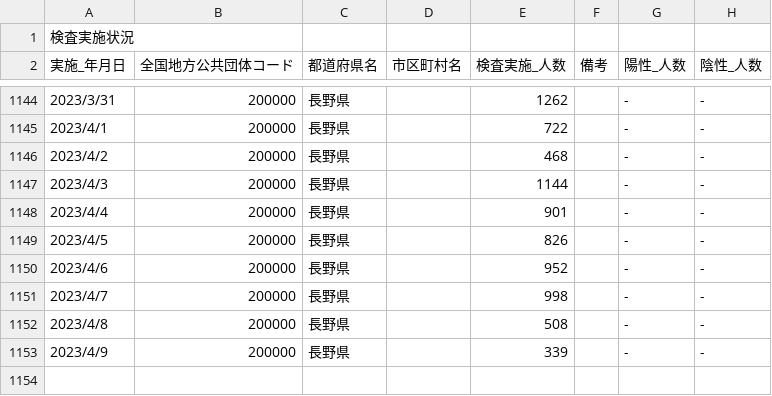
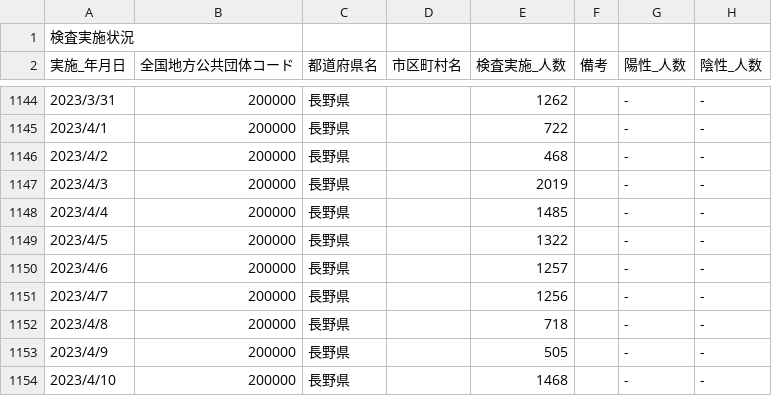
Before and after one commit to wataruoguchi/covid19_nagano_csv_to_json, a CSV file: src/.encoded/200000_nagano_covid19_test_count.csv, drawn as a sheet; only a part is shown, gaps mark what is left out.

```diff
--- a/src/.encoded/200000_nagano_covid19_test_count.csv
+++ b/src/.encoded/200000_nagano_covid19_test_count.csv
@@ -1146,8 +1146,9 @@
 2023/4/2,200000,長野県,,468,,-,-
-2023/4/3,200000,長野県,,1144,,-,-
-2023/4/4,200000,長野県,,901,,-,-
-2023/4/5,200000,長野県,,826,,-,-
-2023/4/6,200000,長野県,,952,,-,-
-2023/4/7,200000,長野県,,998,,-,-
-2023/4/8,200000,長野県,,508,,-,-
-2023/4/9,200000,長野県,,339,,-,-
+2023/4/3,200000,長野県,,2019,,-,-
+2023/4/4,200000,長野県,,1485,,-,-
+2023/4/5,200000,長野県,,1322,,-,-
+2023/4/6,200000,長野県,,1257,,-,-
+2023/4/7,200000,長野県,,1256,,-,-
+2023/4/8,200000,長野県,,718,,-,-
+2023/4/9,200000,長野県,,505,,-,-
+2023/4/10,200000,長野県,,1468,,-,-
```
Also changed, not shown: src/.encoded/200000_nagano_covid19_call_center.csv, src/.encoded/call_center.csv, 4 other files.
